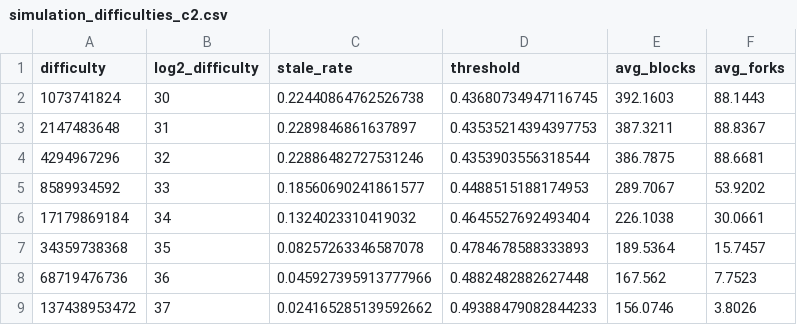
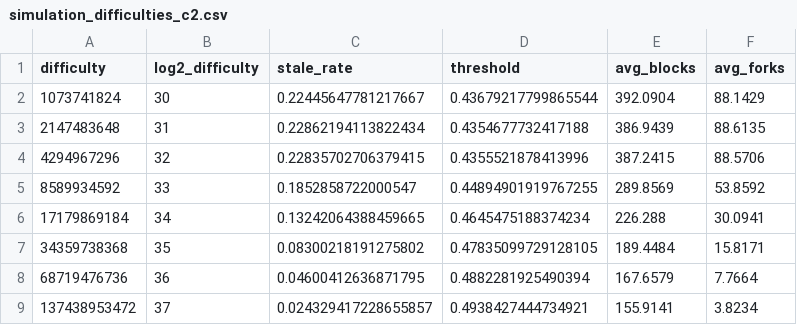
Before and after one commit to zachmanson/quantumraces, a CSV file: simulation_difficulties_c2.csv, drawn as a sheet; only a part is shown; the diff covers the shown part only.

```diff
--- a/simulation_difficulties_c2.csv
+++ b/simulation_difficulties_c2.csv
@@ -1,9 +1,9 @@
 difficulty,log2_difficulty,stale_rate,threshold,avg_blocks,avg_forks
-1073741824,30,0.22440864762526738,0.43680734947116745,392.1603,88.1443
-2147483648,31,0.2289846861637897,0.43535214394397753,387.3211,88.8367
-4294967296,32,0.22886482727531246,0.4353903556318544,386.7875,88.6681
-8589934592,33,0.18560690241861577,0.4488515188174953,289.7067,53.9202
-17179869184,34,0.1324023310419032,0.4645527692493404,226.1038,30.0661
-34359738368,35,0.08257263346587078,0.4784678588333893,189.5364,15.7457
-68719476736,36,0.045927395913777966,0.4882482882627448,167.562,7.7523
-137438953472,37,0.024165285139592662,0.49388479082844233,156.0746,3.8026
+1073741824,30,0.22445647781217667,0.43679217799865544,392.0904,88.1429
+2147483648,31,0.22862194113822434,0.4354677732417188,386.9439,88.6135
+4294967296,32,0.22835702706379415,0.4355521878413996,387.2415,88.5706
+8589934592,33,0.1852858722000547,0.44894901919767255,289.8569,53.8592
+17179869184,34,0.13242064388459665,0.4645475188374234,226.288,30.0941
+34359738368,35,0.08300218191275802,0.47835099729128105,189.4484,15.8171
+68719476736,36,0.04600412636871795,0.4882281925490394,167.6579,7.7664
+137438953472,37,0.024329417228655857,0.4938427444734921,155.9141,3.8234
```
Also changed, not shown: 3 added rows and 20 edited cells elsewhere in this file, simulation_difficulties_c1.csv, simulation_difficulties_c3.csv, 1 other file.
